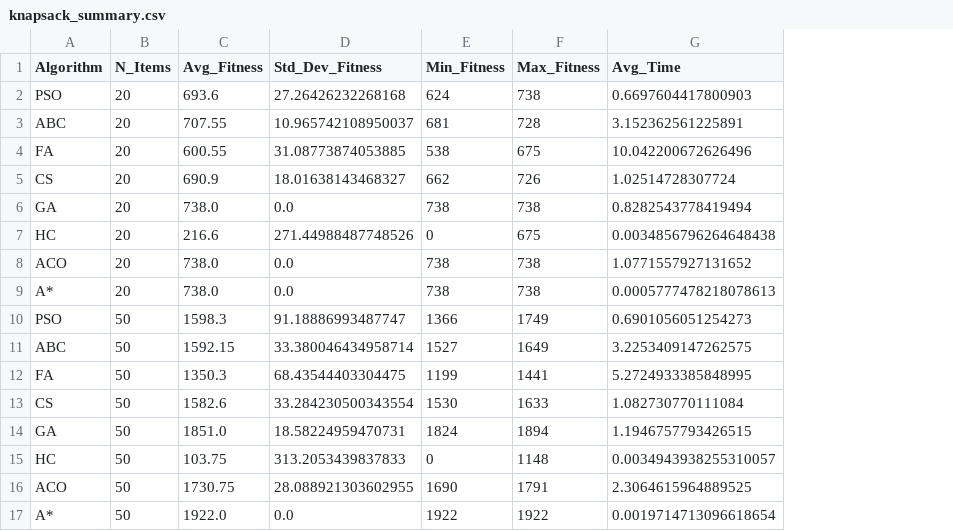
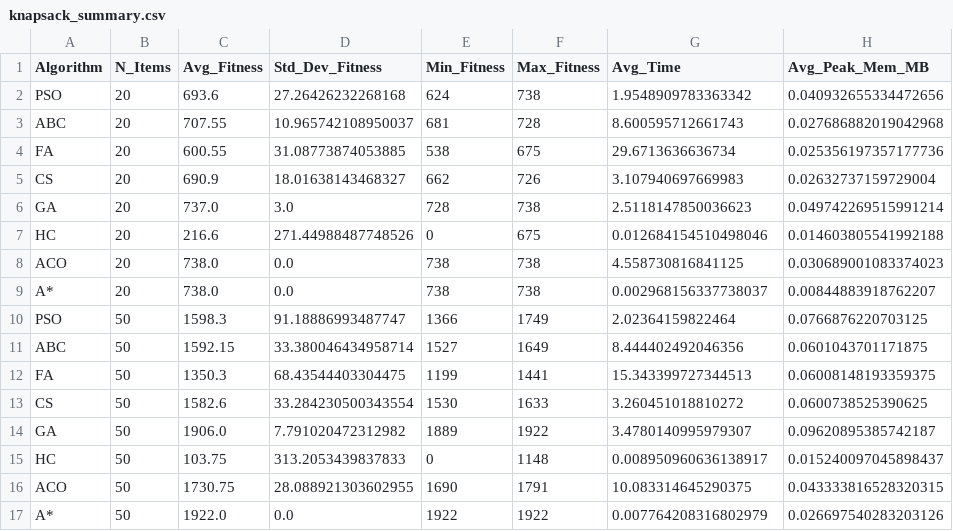
Before and after one commit to lee-vtruong/CS-AI-N3, a CSV file: results/knapsack_summary.csv, drawn as a sheet; removed rows and columns are numbered as before the commit, all else as after; the diff names each change by its address in the sheet, - before the commit and + after, or states it on an @@ line.

```diff
--- a/results/knapsack_summary.csv
+++ b/results/knapsack_summary.csv
+column H (Avg_Peak_Mem_MB), rows 2-13: 0.040932655334472656 | 0.027686882019042968 | 0.025356197357177736 | 0.02632737159729004 | 0.049742269515991214 | 0.014603805541992188 | 0.030689001083374023 | 0.00844883918762207 | 0.0766876220703125 | 0.0601043701171875 | 0.06008148193359375 | 0.0600738525390625; rows 15-17: 0.015240097045898437 | 0.043333816528320315 | 0.026697540283203126
-G2 (Avg_Time): 0.6697604417800903
+G2 (Avg_Time): 1.9548909783363342
-G3 (Avg_Time): 3.152362561225891
+G3 (Avg_Time): 8.600595712661743
-G4 (Avg_Time): 10.042200672626496
+G4 (Avg_Time): 29.6713636636734
-G5 (Avg_Time): 1.02514728307724
+G5 (Avg_Time): 3.107940697669983
-C6 (Avg_Fitness): 738.0
+C6 (Avg_Fitness): 737.0
-D6 (Std_Dev_Fitness): 0.0
+D6 (Std_Dev_Fitness): 3.0
-E6 (Min_Fitness): 738
+E6 (Min_Fitness): 728
-G6 (Avg_Time): 0.8282543778419494
+G6 (Avg_Time): 2.5118147850036623
-G7 (Avg_Time): 0.0034856796264648438
+G7 (Avg_Time): 0.012684154510498046
-G8 (Avg_Time): 1.0771557927131652
+G8 (Avg_Time): 4.558730816841125
-G9 (Avg_Time): 0.0005777478218078613
+G9 (Avg_Time): 0.002968156337738037
-G10 (Avg_Time): 0.6901056051254273
+G10 (Avg_Time): 2.02364159822464
-G11 (Avg_Time): 3.2253409147262575
+G11 (Avg_Time): 8.444402492046356
-G12 (Avg_Time): 5.2724933385848995
+G12 (Avg_Time): 15.343399727344513
-G13 (Avg_Time): 1.082730770111084
+G13 (Avg_Time): 3.260451018810272
-row 14: GA | 50 | 1851.0 | 18.58224959470731 | 1824 | 1894 | 1.1946757793426515
+row 14: GA | 50 | 1906.0 | 7.791020472312982 | 1889 | 1922 | 3.4780140995979307 | 0.09620895385742187
-G15 (Avg_Time): 0.0034943938255310057
+G15 (Avg_Time): 0.008950960636138917
-G16 (Avg_Time): 2.3064615964889525
+G16 (Avg_Time): 10.083314645290375
-G17 (Avg_Time): 0.0019714713096618654
+G17 (Avg_Time): 0.007764208316802979
```
Also changed, not shown: results/knapsack_convergence.csv, results/knapsack_raw_fitness.csv, 24 other files.
